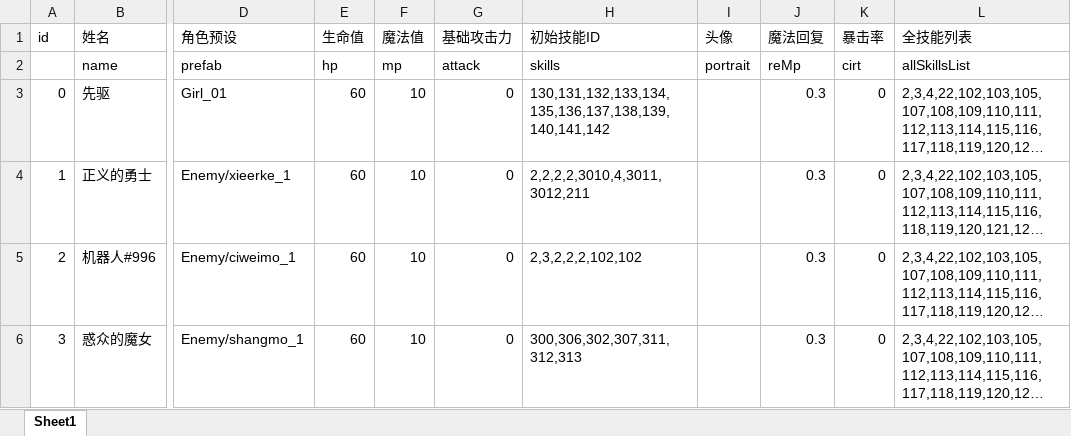
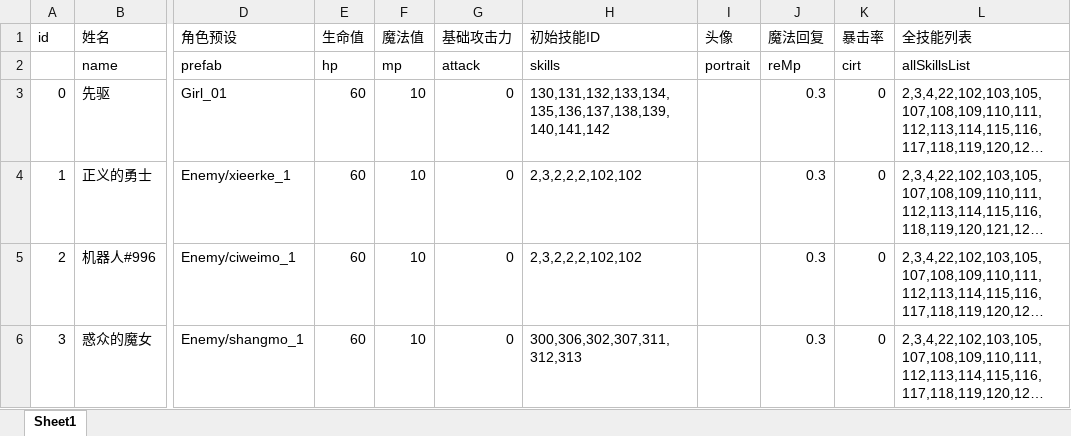
Before and after one commit to heizmoon/MagicPlay, an Excel workbook: Client/Assets/Data/Character.xlsx, sheet Sheet1, drawn as a sheet; only a part is shown, gaps mark what is left out; long unchanged cells end in …; values as stored, in another font and other column widths than the file's, no borders; the diff names each change by its address in the sheet, - before the commit and + after, or states it on an @@ line.

```diff
--- a/Client/Assets/Data/Character.xlsx (sheet Sheet1)
+++ b/Client/Assets/Data/Character.xlsx (sheet Sheet1)
-H4 (初始技能ID): 2,2,2,2,3010,4,3011,3012,211
+H4 (初始技能ID): 2,3,2,2,2,102,102
```
Also changed, not shown: Client/Assets/Data/Ability.xlsx, Client/Assets/Data/MonsterType.xlsx, 5 other files.
